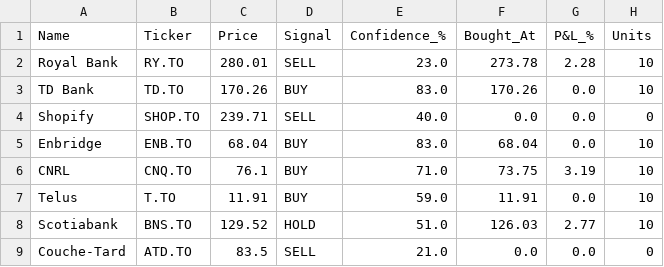
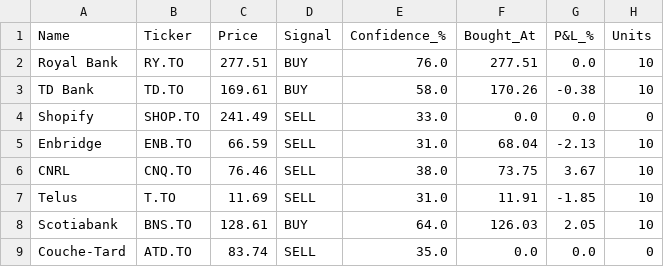
Before and after one commit to kdk1996/tsx-trading-bot, a CSV file: trades.csv, drawn as a sheet.

```diff
--- a/trades.csv
+++ b/trades.csv
@@ -1,9 +1,9 @@
 Name,Ticker,Price,Signal,Confidence_%,Bought_At,P&L_%,Units
-Royal Bank,RY.TO,280.01,SELL,23.0,273.78,2.28,10
-TD Bank,TD.TO,170.26,BUY,83.0,170.26,0.0,10
-Shopify,SHOP.TO,239.71,SELL,40.0,0.0,0.0,0
-Enbridge,ENB.TO,68.04,BUY,83.0,68.04,0.0,10
-CNRL,CNQ.TO,76.1,BUY,71.0,73.75,3.19,10
-Telus,T.TO,11.91,BUY,59.0,11.91,0.0,10
-Scotiabank,BNS.TO,129.52,HOLD,51.0,126.03,2.77,10
-Couche-Tard,ATD.TO,83.5,SELL,21.0,0.0,0.0,0
+Royal Bank,RY.TO,277.51,BUY,76.0,277.51,0.0,10
+TD Bank,TD.TO,169.61,BUY,58.0,170.26,-0.38,10
+Shopify,SHOP.TO,241.49,SELL,33.0,0.0,0.0,0
+Enbridge,ENB.TO,66.59,SELL,31.0,68.04,-2.13,10
+CNRL,CNQ.TO,76.46,SELL,38.0,73.75,3.67,10
+Telus,T.TO,11.69,SELL,31.0,11.91,-1.85,10
+Scotiabank,BNS.TO,128.61,BUY,64.0,126.03,2.05,10
+Couche-Tard,ATD.TO,83.74,SELL,35.0,0.0,0.0,0
```
Also changed, not shown: 1 other file.
